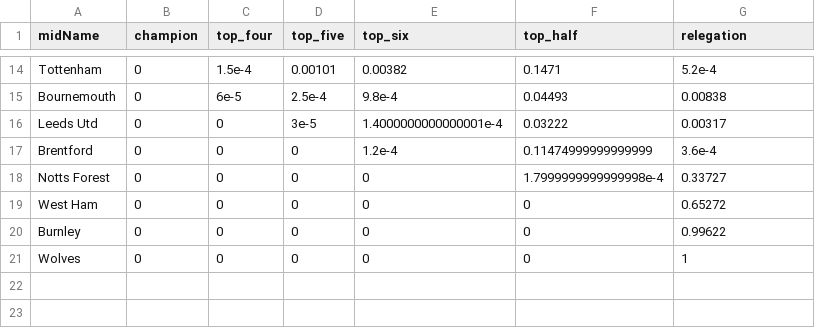
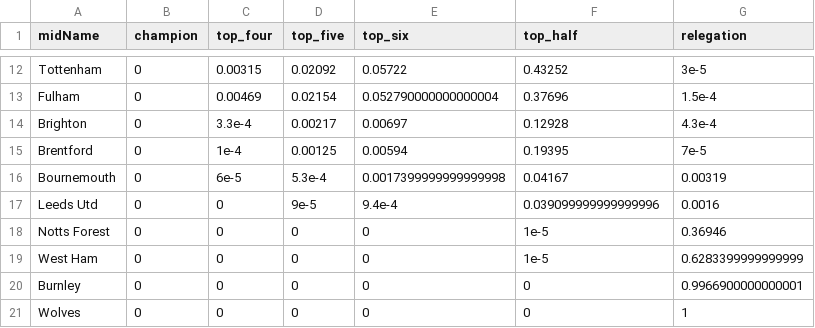
Before and after one commit to p0bs/PL-scan, a CSV file: projections19.csv, drawn as a sheet; only a part is shown, gaps mark what is left out; removed rows and columns are numbered as before the commit, all else as after; the diff covers the shown part only; the diff names each change by its address in the sheet, - before the commit and + after, or states it on an @@ line.

```diff
--- a/projections19.csv
+++ b/projections19.csv
-C12 (top_four): 1.5e-4
+C12 (top_four): 0.00315
-D12 (top_five): 0.00101
+D12 (top_five): 0.02092
-E12 (top_six): 0.00382
+E12 (top_six): 0.05722
-F12 (top_half): 0.1471
+F12 (top_half): 0.43252
-G12 (relegation): 5.2e-4
+G12 (relegation): 3e-5
+row 13: Fulham | 0 | 0.00469 | 0.02154 | 0.052790000000000004 | 0.37696 | 1.5e-4
+row 14: Brighton | 0 | 3.3e-4 | 0.00217 | 0.00697 | 0.12928 | 4.3e-4
+row 15: Brentford | 0 | 1e-4 | 0.00125 | 0.00594 | 0.19395 | 7e-5
-D16 (top_five): 2.5e-4
+D16 (top_five): 5.3e-4
-E16 (top_six): 9.8e-4
+E16 (top_six): 0.0017399999999999998
-F16 (top_half): 0.04493
+F16 (top_half): 0.04167
-G16 (relegation): 0.00838
+G16 (relegation): 0.00319
-D17 (top_five): 3e-5
+D17 (top_five): 9e-5
-E17 (top_six): 1.4000000000000001e-4
+E17 (top_six): 9.4e-4
-F17 (top_half): 0.03222
+F17 (top_half): 0.039099999999999996
-G17 (relegation): 0.00317
+G17 (relegation): 0.0016
-row 17: Brentford | 0 | 0 | 0 | 1.2e-4 | 0.11474999999999999 | 3.6e-4
-F18 (top_half): 1.7999999999999998e-4
+F18 (top_half): 1e-5
-G18 (relegation): 0.33727
+G18 (relegation): 0.36946
-F19 (top_half): 0
+F19 (top_half): 1e-5
-G19 (relegation): 0.65272
+G19 (relegation): 0.6283399999999999
-G20 (relegation): 0.99622
+G20 (relegation): 0.9966900000000001
```
Also changed, not shown: 3 added rows, 5 removed rows and 23 edited cells elsewhere in this file, log.csv, projections76.csv, 3 other files.
